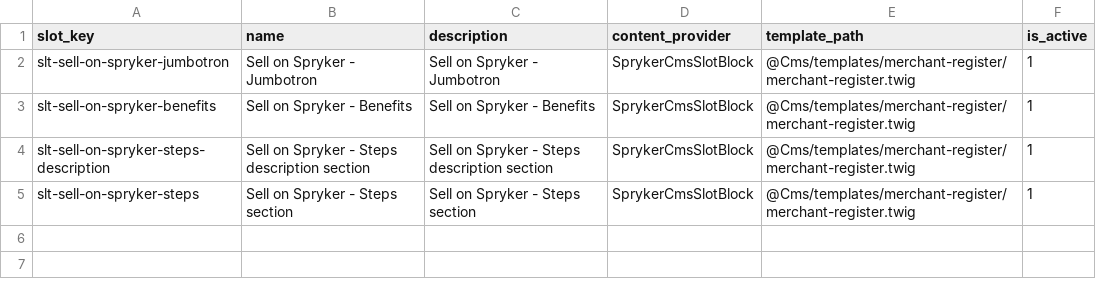
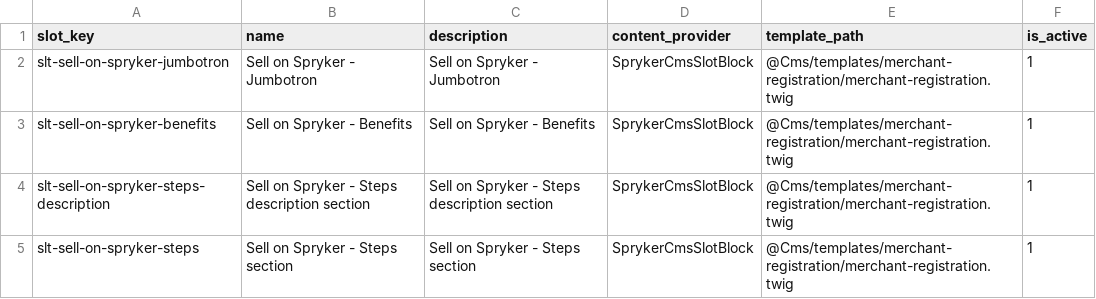
Before and after one commit to spryker-demo/merchant-review-search, a CSV file: Bundles/MerchantRegistrationDataImport/data/import/common/common/cms_slot.csv, drawn as a sheet.

```diff
--- a/Bundles/MerchantRegistrationDataImport/data/import/common/common/cms_slot.csv
+++ b/Bundles/MerchantRegistrationDataImport/data/import/common/common/cms_slot.csv
@@ -1,5 +1,5 @@
 slot_key,name,description,content_provider,template_path,is_active
-slt-sell-on-spryker-jumbotron,Sell on Spryker - Jumbotron,Sell on Spryker - Jumbotron,SprykerCmsSlotBlock,@Cms/templates/merchant-register/merchant-register.twig,1
-slt-sell-on-spryker-benefits,Sell on Spryker - Benefits,Sell on Spryker - Benefits,SprykerCmsSlotBlock,@Cms/templates/merchant-register/merchant-register.twig,1
-slt-sell-on-spryker-steps-description,Sell on Spryker - Steps description section,Sell on Spryker - Steps description section,SprykerCmsSlotBlock,@Cms/templates/merchant-register/merchant-register.twig,1
-slt-sell-on-spryker-steps,Sell on Spryker - Steps section,Sell on Spryker - Steps section,SprykerCmsSlotBlock,@Cms/templates/merchant-register/merchant-register.twig,1
+slt-sell-on-spryker-jumbotron,Sell on Spryker - Jumbotron,Sell on Spryker - Jumbotron,SprykerCmsSlotBlock,@Cms/templates/merchant-registration/merchant-registration.twig,1
+slt-sell-on-spryker-benefits,Sell on Spryker - Benefits,Sell on Spryker - Benefits,SprykerCmsSlotBlock,@Cms/templates/merchant-registration/merchant-registration.twig,1
+slt-sell-on-spryker-steps-description,Sell on Spryker - Steps description section,Sell on Spryker - Steps description section,SprykerCmsSlotBlock,@Cms/templates/merchant-registration/merchant-registration.twig,1
+slt-sell-on-spryker-steps,Sell on Spryker - Steps section,Sell on Spryker - Steps section,SprykerCmsSlotBlock,@Cms/templates/merchant-registration/merchant-registration.twig,1
```
Also changed, not shown: 18 other files.
